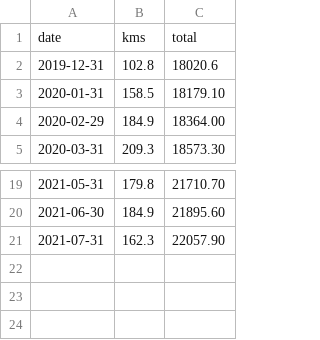
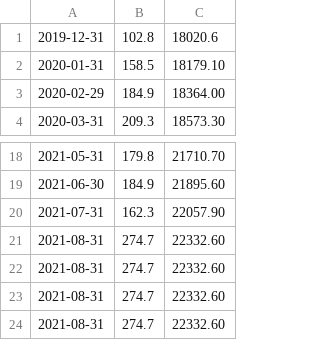
Before and after one commit to balrog-nona/learning_python, a CSV file: cycling_calendar/counting_future/kms.csv, drawn as a sheet; only a part is shown, gaps mark what is left out.

```diff
--- a/cycling_calendar/counting_future/kms.csv
+++ b/cycling_calendar/counting_future/kms.csv
@@ -1,2 +1 @@
-date,kms,total
 2019-12-31,102.8,18020.6
@@ -21 +20,5 @@ date,kms,total
 2021-07-31,162.3,22057.90
+2021-08-31,274.7,22332.60
+2021-08-31,274.7,22332.60
+2021-08-31,274.7,22332.60
+2021-08-31,274.7,22332.60
```
Also changed, not shown: 1 other file.
